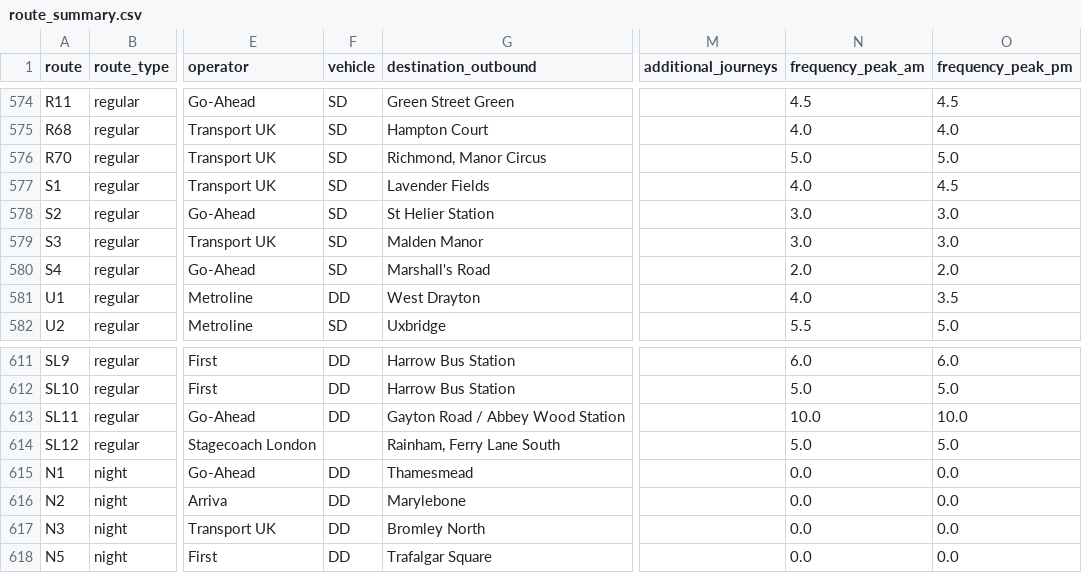
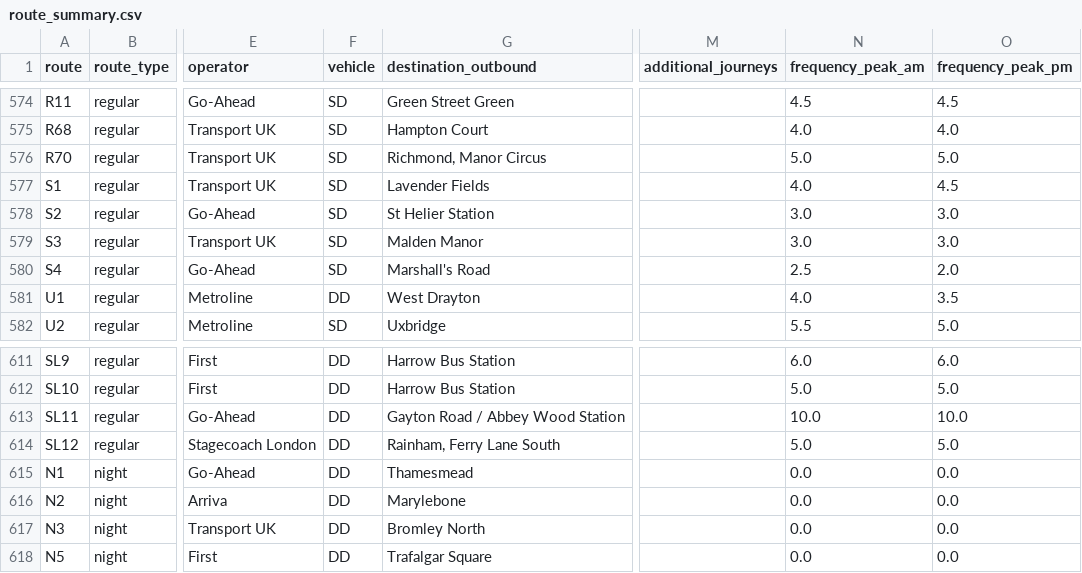
Before and after one commit to OmGaler/RouteMapster, a CSV file: data/processed/route_summary.csv, drawn as a sheet; only a part is shown, gaps mark what is left out; the diff covers the shown part only; the diff names each change by its address in the sheet, - before the commit and + after, or states it on an @@ line.

```diff
--- a/data/processed/route_summary.csv
+++ b/data/processed/route_summary.csv
-N580 (frequency_peak_am): 2.0
+N580 (frequency_peak_am): 2.5
-F614 (vehicle): (empty)
+F614 (vehicle): DD
```
Also changed, not shown: 27 edited cells elsewhere in this file, 3 other files.
